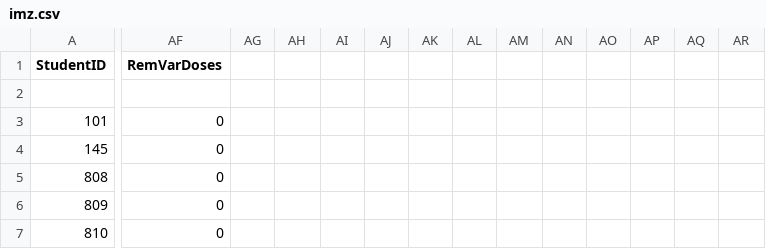
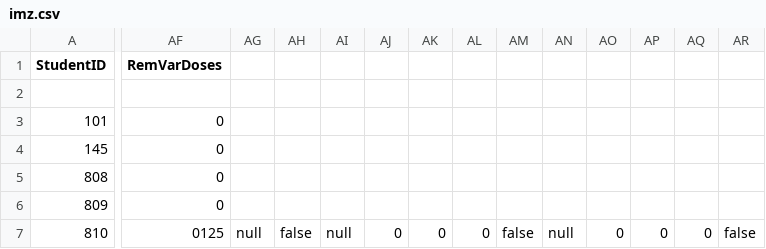
Before and after one commit to Anjali-Chitkara-ac/DayCare, a CSV file: imz.csv, drawn as a sheet; only a part is shown, gaps mark what is left out; the diff covers the shown part only; the diff names each change by its address in the sheet, - before the commit and + after, or states it on an @@ line.

```diff
--- a/imz.csv
+++ b/imz.csv
-AF7 (RemVarDoses): 0
+AF7 (RemVarDoses): 0125
-AG7: (empty)
+AG7: null
-AH7: (empty)
+AH7: false
-AI7: (empty)
+AI7: null
-AJ7: (empty)
+AJ7: 0
-AK7: (empty)
+AK7: 0
-AL7: (empty)
+AL7: 0
-AM7: (empty)
+AM7: false
-AN7: (empty)
+AN7: null
-AO7: (empty)
+AO7: 0
-AP7: (empty)
+AP7: 0
-AQ7: (empty)
+AQ7: 0
-AR7: (empty)
+AR7: false
```
Also changed, not shown: 19 edited cells elsewhere in this file, 54 other files.
